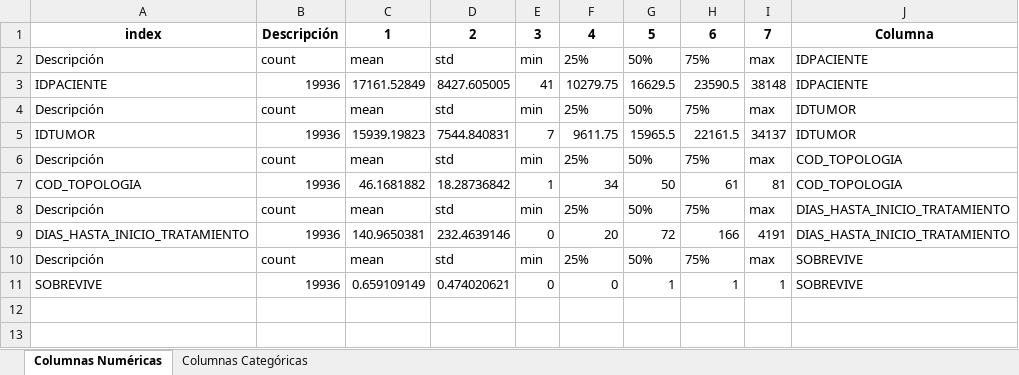
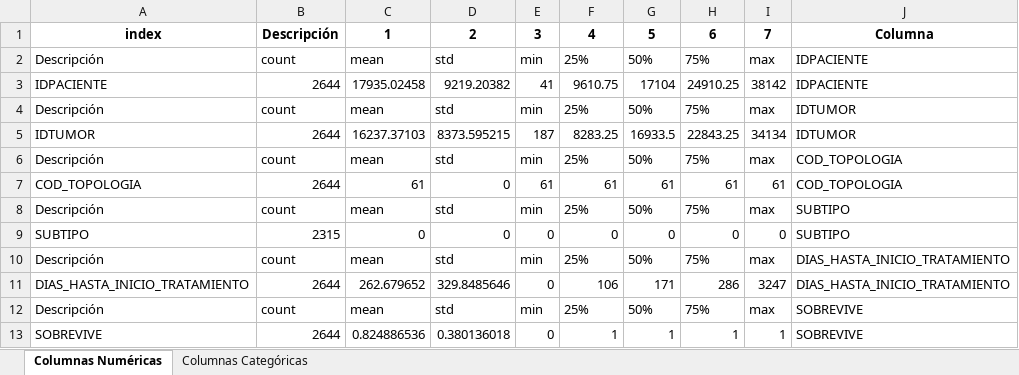
Before and after one commit to mperezlagos/ds-cancer-prostata, an Excel workbook: docs/DiccionarioDS_Cancer.xlsx, sheet Columnas Numéricas, drawn as a sheet; values as stored, in another font and other column widths than the file's, no borders; removed rows and columns are numbered as before the commit, all else as after; the diff names each change by its address in the sheet, - before the commit and + after, or states it on an @@ line.

```diff
--- a/docs/DiccionarioDS_Cancer.xlsx (sheet Columnas Numéricas)
+++ b/docs/DiccionarioDS_Cancer.xlsx (sheet Columnas Numéricas)
-B3: 19936
+B3: 2644
-C3: 17161.52849
+C3: 17935.02458
-D3: 8427.605005
+D3: 9219.20382
-F3: 10279.75
+F3: 9610.75
-G3: 16629.5
+G3: 17104
-H3: 23590.5
+H3: 24910.25
-I3: 38148
+I3: 38142
-row 5: IDTUMOR | 19936 | 15939.19823 | 7544.840831 | 7 | 9611.75 | 15965.5 | 22161.5 | 34137 | IDTUMOR
+row 5: IDTUMOR | 2644 | 16237.37103 | 8373.595215 | 187 | 8283.25 | 16933.5 | 22843.25 | 34134 | IDTUMOR
-B7: 19936
+B7: 2644
-C7: 46.1681882
+C7: 61
-D7: 18.28736842
+D7: 0
-E7: 1
+E7: 61
-F7: 34
+F7: 61
-G7: 50
+G7: 61
-I7: 81
+I7: 61
+row 8: Descripción | count | mean | std | min | 25% | 50% | 75% | max | SUBTIPO
+row 9: SUBTIPO | 2315 | 0 | 0 | 0 | 0 | 0 | 0 | 0 | SUBTIPO
-B11: 19936
+B11: 2644
-C11: 140.9650381
+C11: 262.679652
-D11: 232.4639146
+D11: 329.8485646
-F11: 20
+F11: 106
-G11: 72
+G11: 171
-H11: 166
+H11: 286
-I11: 4191
+I11: 3247
-B13: 19936
+B13: 2644
-C13: 0.659109149
+C13: 0.824886536
-D13: 0.474020621
+D13: 0.380136018
-F13: 0
+F13: 1
```
Also changed, not shown: sheet Columnas Categóricas, docs/Diccionario_Original_DS_Cancer.xlsx, 3 other files.
